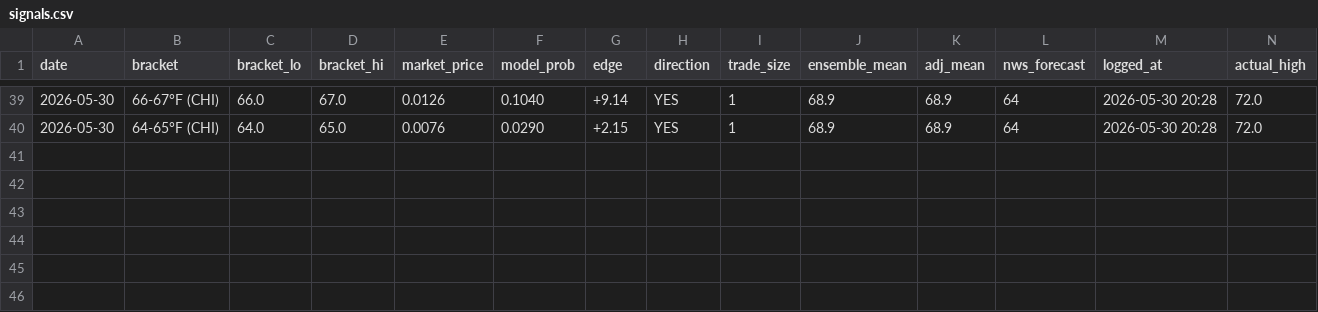
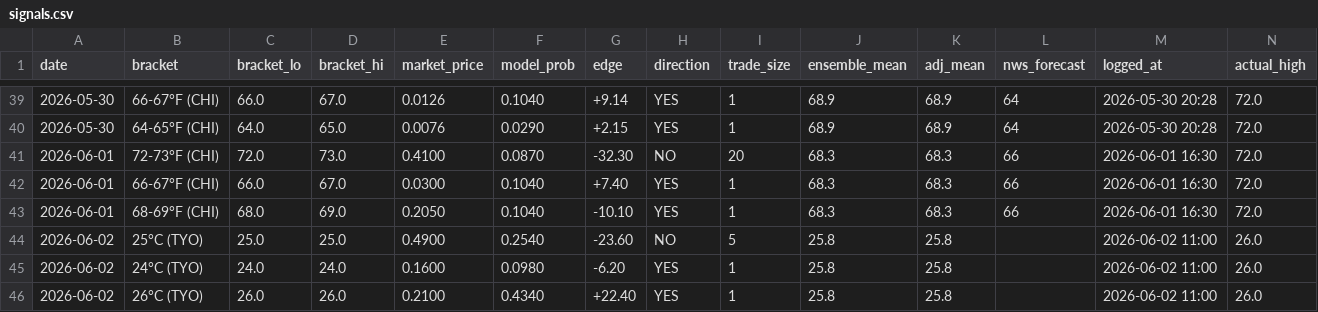
Before and after one commit to natestokens/polymarket-weather-bot, a CSV file: signals.csv, drawn as a sheet; only a part is shown, gaps mark what is left out; rows hold the shown columns only; the diff names each change by its address in the sheet, - before the commit and + after, or states it on an @@ line.

```diff
--- a/signals.csv
+++ b/signals.csv
+row 41: 2026-06-01 | 72-73°F (CHI) | 72.0 | 73.0 | 0.4100 | 0.0870 | -32.30 | NO | 20 | 68.3 | 68.3 | 66 | 2026-06-01 16:30 | 72.0
+row 42: 2026-06-01 | 66-67°F (CHI) | 66.0 | 67.0 | 0.0300 | 0.1040 | +7.40 | YES | 1 | 68.3 | 68.3 | 66 | 2026-06-01 16:30 | 72.0
+row 43: 2026-06-01 | 68-69°F (CHI) | 68.0 | 69.0 | 0.2050 | 0.1040 | -10.10 | YES | 1 | 68.3 | 68.3 | 66 | 2026-06-01 16:30 | 72.0
+row 44: 2026-06-02 | 25°C (TYO) | 25.0 | 25.0 | 0.4900 | 0.2540 | -23.60 | NO | 5 | 25.8 | 25.8 |  | 2026-06-02 11:00 | 26.0
+row 45: 2026-06-02 | 24°C (TYO) | 24.0 | 24.0 | 0.1600 | 0.0980 | -6.20 | YES | 1 | 25.8 | 25.8 |  | 2026-06-02 11:00 | 26.0
+row 46: 2026-06-02 | 26°C (TYO) | 26.0 | 26.0 | 0.2100 | 0.4340 | +22.40 | YES | 1 | 25.8 | 25.8 |  | 2026-06-02 11:00 | 26.0
```
Also changed, not shown: 3 other files.
